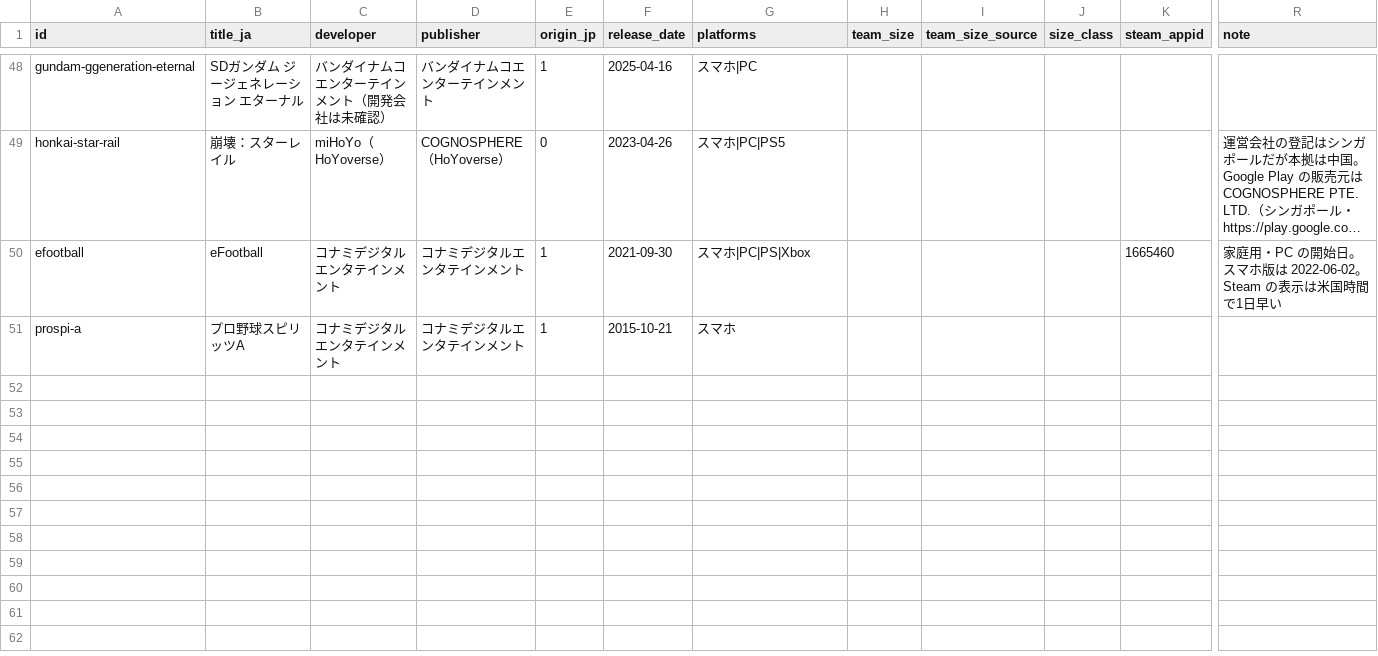
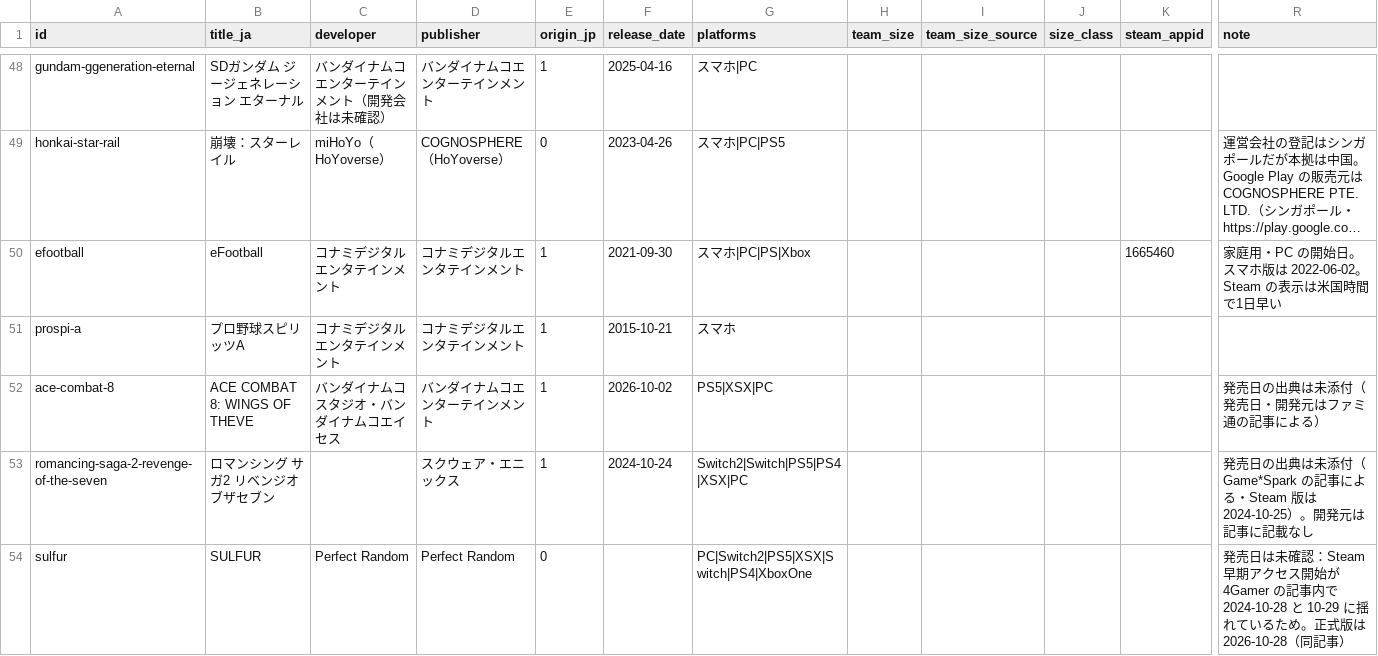
Before and after one commit to tas9-labo/notes, a CSV file: data/titles.csv, drawn as a sheet; only a part is shown, gaps mark what is left out; long unchanged cells end in …; rows hold the shown columns only; the diff names each change by its address in the sheet, - before the commit and + after, or states it on an @@ line.

Commit message:
feat(notes): 台帳を自動更新（台帳3件・Steam 0件・有報0件）

```diff
--- a/data/titles.csv
+++ b/data/titles.csv
+row 52: ace-combat-8 | ACE COMBAT 8: WINGS OF THEVE | バンダイナムコスタジオ・バンダイナムコエイセス | バンダイナムコエンターテインメント | 1 | 2026-10-02 | PS5|XSX|PC |  |  |  |  | 発売日の出典は未添付（発売日・開発元はファミ通の記事による）
+row 53: romancing-saga-2-revenge-of-the-seven | ロマンシング サガ2 リベンジオブザセブン |  | スクウェア・エニックス | 1 | 2024-10-24 | Switch2|Switch|PS5|PS4|XSX|PC |  |  |  |  | 発売日の出典は未添付（Game*Spark の記事による・Steam 版は 2024-10-25）。開発元は記事に記載なし
+row 54: sulfur | SULFUR | Perfect Random | Perfect Random | 0 |  | PC|Switch2|PS5|XSX|Switch|PS4|XboxOne |  |  |  |  | 発売日は未確認：Steam 早期アクセス開始が 4Gamer の記事内で 2024-10-28 と 10-29 に揺れているため。正式版は 2026-10-28（同記事）
```
Also changed, not shown: data/milestones.csv.
